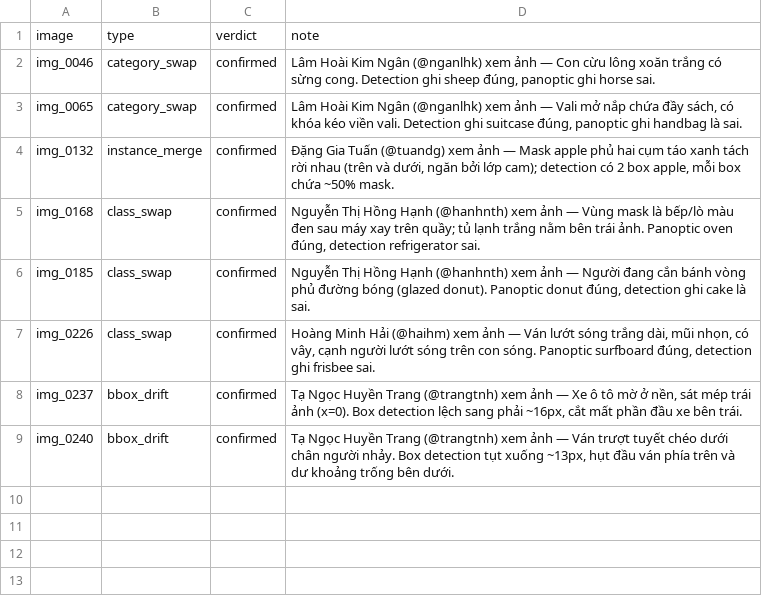
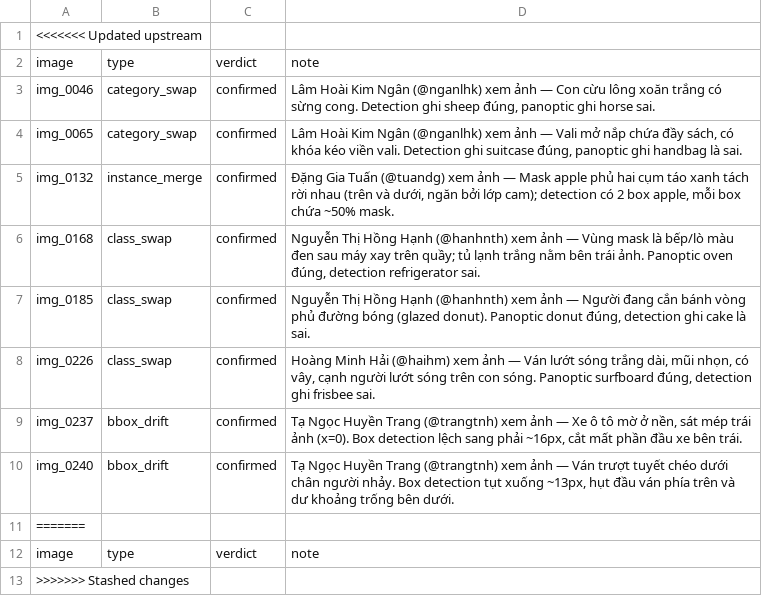
Before and after one commit to abuhmhai/K5-L23-DAY10-NHOM2N2-Release, a CSV file: submission/de_an/review_log.csv, drawn as a sheet.

```diff
--- a/submission/de_an/review_log.csv
+++ b/submission/de_an/review_log.csv
@@ -1 +1,2 @@
+<<<<<<< Updated upstream
 image,type,verdict,note
@@ -9 +10,4 @@ img_0237,bbox_drift,confirmed,"Tạ Ngọc Huyền Trang (@trangtnh) xem ảnh
 img_0240,bbox_drift,confirmed,"Tạ Ngọc Huyền Trang (@trangtnh) xem ảnh — Ván trượt tuyết chéo dưới chân người nhảy. Box detection tụt xuống ~13px, hụt đầu ván phía trên và dư khoảng trống bên dưới."
+=======
+image,type,verdict,note
+>>>>>>> Stashed changes
```
Also changed, not shown: 3 other files.
